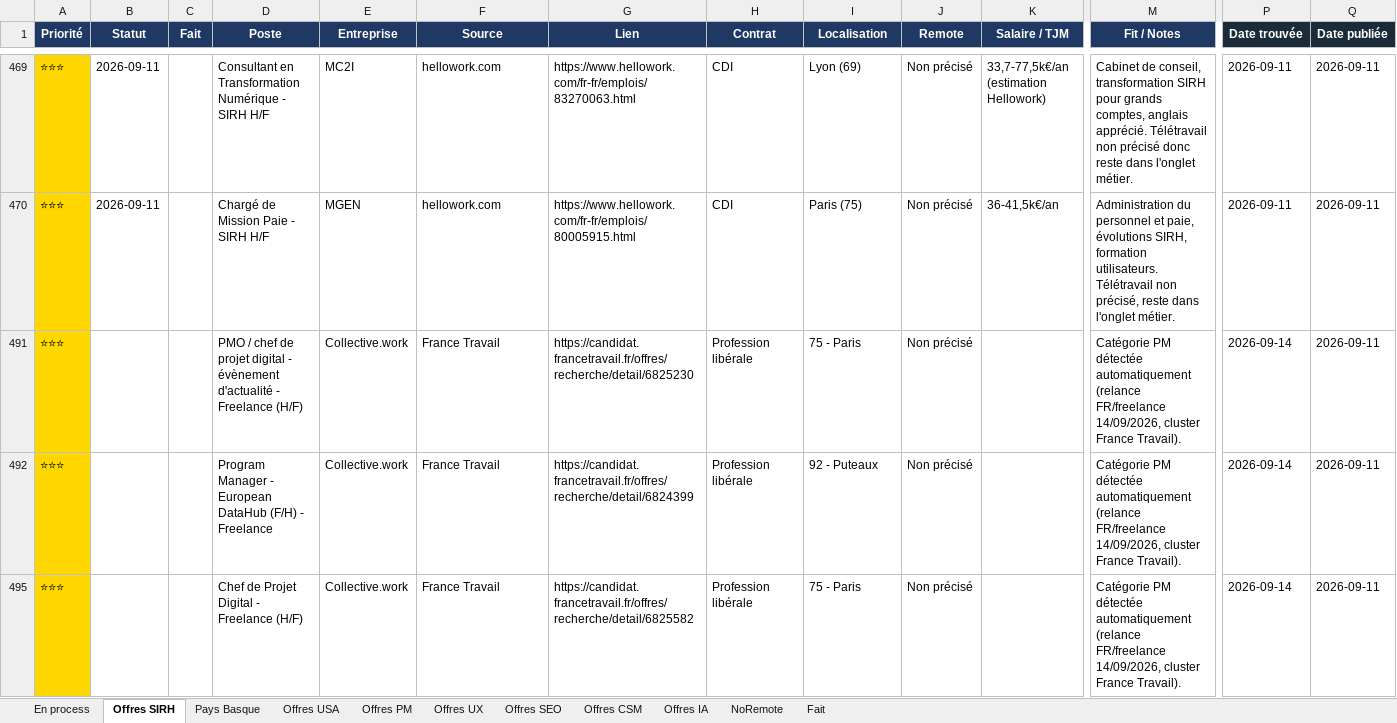
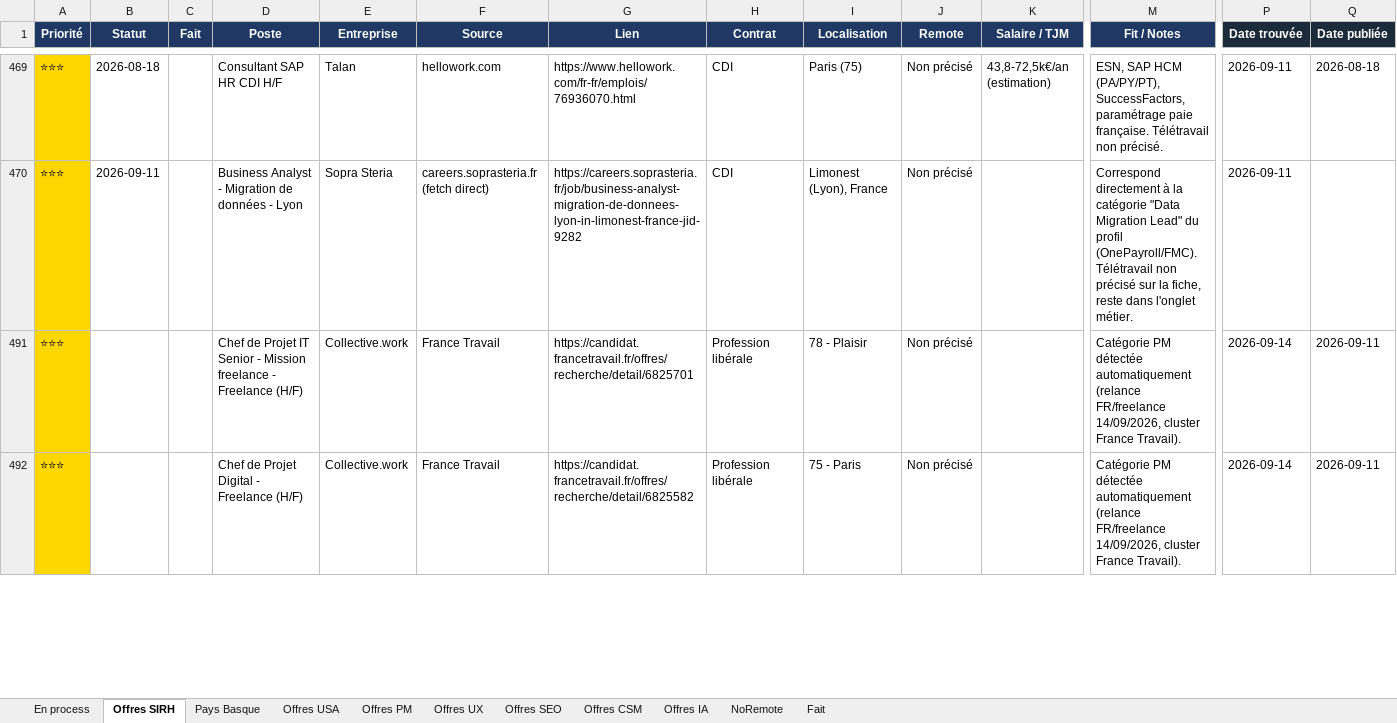
Before and after one commit to MisterZogs/recherche-taf, an Excel workbook: offres_emploi.xlsx, sheet Offres SIRH, drawn as a sheet; only a part is shown, gaps mark what is left out; values as stored, in another font and other column widths than the file's, no borders; removed rows and columns are numbered as before the commit, all else as after; rows hold the shown columns only; the diff covers the shown part only; the diff names each change by its address in the sheet, - before the commit and + after, or states it on an @@ line.

```diff
--- a/offres_emploi.xlsx (sheet Offres SIRH)
+++ b/offres_emploi.xlsx (sheet Offres SIRH)
-B469 (Statut): 2026-09-11
+B469 (Statut): 2026-08-18
-D469 (Poste): Consultant en Transformation Numérique - SIRH H/F
+D469 (Poste): Consultant SAP HR CDI H/F
-E469 (Entreprise): MC2I
+E469 (Entreprise): Talan
-G469 (Lien): https://www.hellowork.com/fr-fr/emplois/83270063.html
+G469 (Lien): https://www.hellowork.com/fr-fr/emplois/76936070.html
-I469 (Localisation): Lyon (69)
+I469 (Localisation): Paris (75)
-K469 (Salaire / TJM): 33,7-77,5k€/an (estimation Hellowork)
+K469 (Salaire / TJM): 43,8-72,5k€/an (estimation)
-M469 (Fit / Notes): Cabinet de conseil, transformation SIRH pour grands comptes, anglais apprécié. Télétravail non précisé donc reste dans l'onglet métier.
+M469 (Fit / Notes): ESN, SAP HCM (PA/PY/PT), SuccessFactors, paramétrage paie française. Télétravail non précisé.
-Q469 (Date publiée): 2026-09-11
+Q469 (Date publiée): 2026-08-18
-D470 (Poste): Chargé de Mission Paie - SIRH H/F
+D470 (Poste): Business Analyst - Migration de données - Lyon
-E470 (Entreprise): MGEN
+E470 (Entreprise): Sopra Steria
-F470 (Source): hellowork.com
+F470 (Source): careers.soprasteria.fr (fetch direct)
-G470 (Lien): https://www.hellowork.com/fr-fr/emplois/80005915.html
+G470 (Lien): https://careers.soprasteria.fr/job/business-analyst-migration-de-donnees-lyon-in-limonest-france-jid-9282
-I470 (Localisation): Paris (75)
+I470 (Localisation): Limonest (Lyon), France
-K470 (Salaire / TJM): 36-41,5k€/an
+K470 (Salaire / TJM): (empty)
-M470 (Fit / Notes): Administration du personnel et paie, évolutions SIRH, formation utilisateurs. Télétravail non précisé, reste dans…
+M470 (Fit / Notes): Correspond directement à la catégorie "Data Migration Lead" du profil (OnePayroll/FMC). Télétravail non précisé sur la fiche, reste dans…
-Q470 (Date publiée): 2026-09-11
+Q470 (Date publiée): (empty)
-D491 (Poste): PMO / chef de projet digital - évènement d'actualité - Freelance…
+D491 (Poste): Chef de Projet IT Senior - Mission freelance - Freelance…
-G491 (Lien): https://candidat.francetravail.fr/offres/recherche/detail/6825230
+G491 (Lien): https://candidat.francetravail.fr/offres/recherche/detail/6825701
-I491 (Localisation): 75 - Paris
+I491 (Localisation): 78 - Plaisir
@@ row 492 hidden: ⭐⭐⭐ |  |  | Program Manager - European DataHub (F/H) - Freelance | Collective.work | France Travail | https://candidat.francetravail.fr/offres/recherche/detail/6824399 | Profession libérale | 92 - Puteaux | Non précisé |  | Catégorie PM détectée automatiquement (relance FR/freelance 14/09/2026, cluster France Travail). | 2026-09-14 | 2026-09-11 @@
```
Also changed, not shown: 23 hidden or unhidden rows and 93 edited cells elsewhere in this sheet, sheet Fait, sheet NoRemote, hidden cells.
